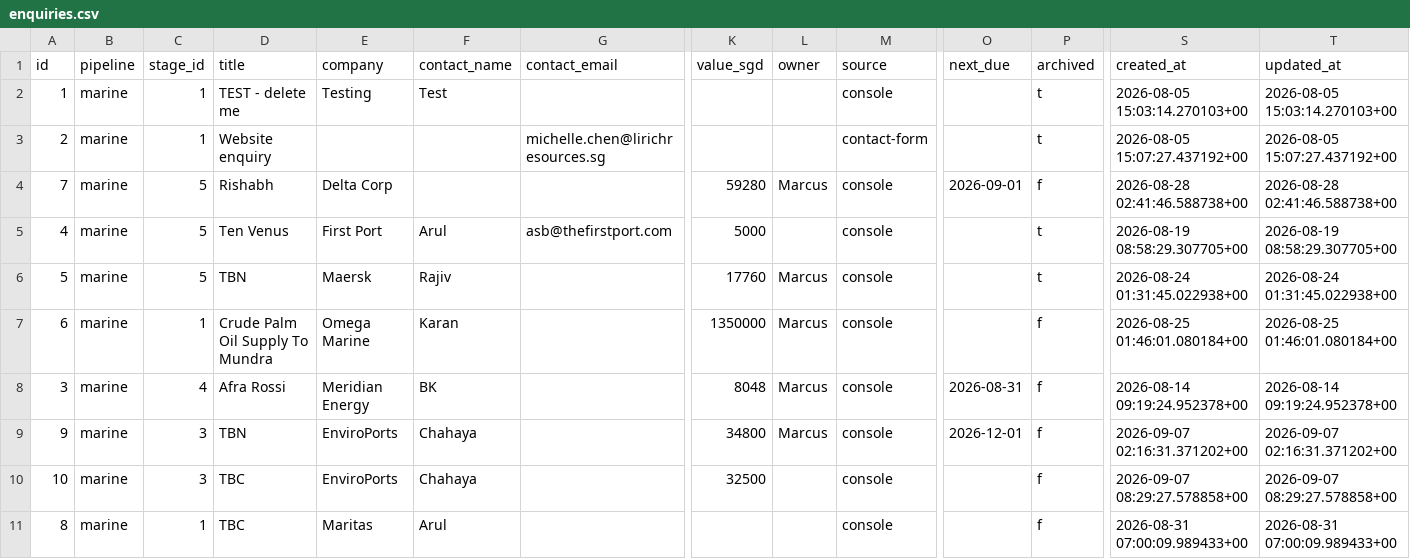
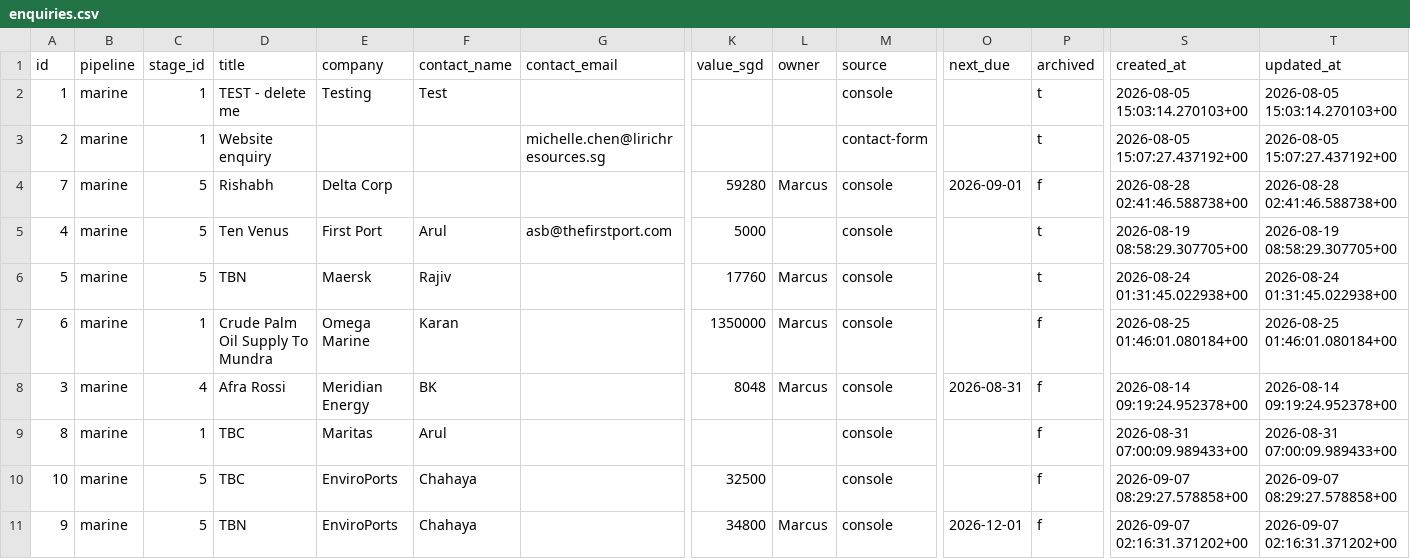
Before and after one commit to Vionski/lirich-ops, a CSV file: backups/csv/enquiries.csv, drawn as a sheet; only a part is shown, gaps mark what is left out; removed rows and columns are numbered as before the commit, all else as after; rows hold the shown columns only; the diff names each change by its address in the sheet, - before the commit and + after, or states it on an @@ line.

```diff
--- a/backups/csv/enquiries.csv
+++ b/backups/csv/enquiries.csv
-row 9: 9 | marine | 3 | TBN | EnviroPorts | Chahaya |  | 34800 | Marcus | console | 2026-12-01 | f | 2026-09-07 02:16:31.371202+00 | 2026-09-07 02:16:31.371202+00
-row 10: 10 | marine | 3 | TBC | EnviroPorts | Chahaya |  | 32500 |  | console |  | f | 2026-09-07 08:29:27.578858+00 | 2026-09-07 08:29:27.578858+00
+row 10: 10 | marine | 5 | TBC | EnviroPorts | Chahaya |  | 32500 |  | console |  | f | 2026-09-07 08:29:27.578858+00 | 2026-09-07 08:29:27.578858+00
+row 11: 9 | marine | 5 | TBN | EnviroPorts | Chahaya |  | 34800 | Marcus | console | 2026-12-01 | f | 2026-09-07 02:16:31.371202+00 | 2026-09-07 02:16:31.371202+00
```
Also changed, not shown: backups/csv/collections.csv, backups/csv/fuel_log.csv, 4 other files.
